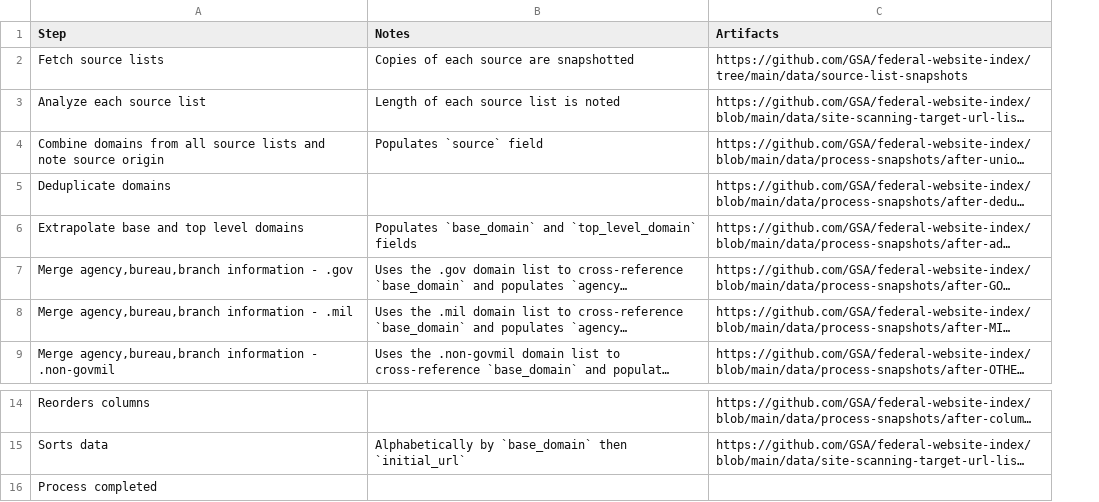
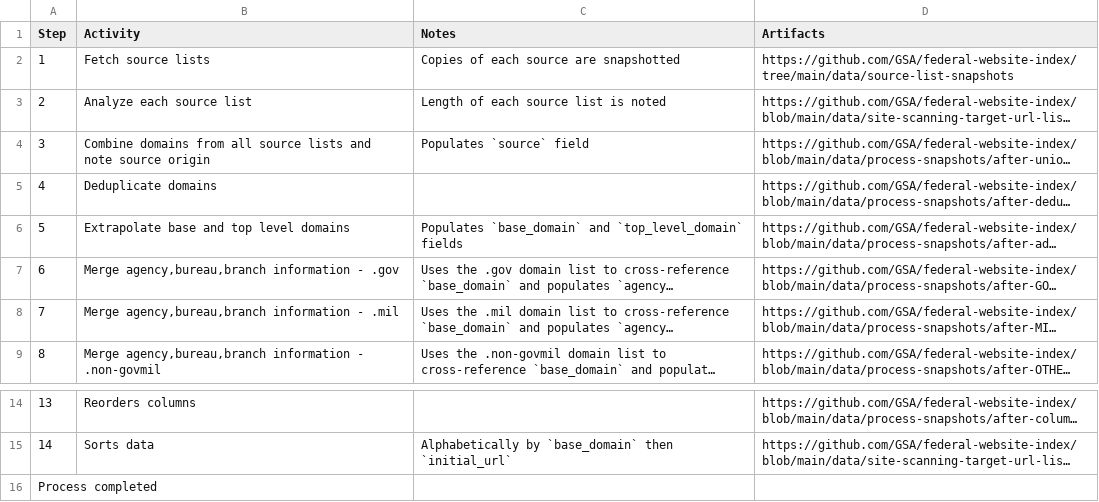
Before and after one commit to GSA/site-scanning-documentation, a CSV file: data/index-creation-process.csv, drawn as a sheet; only a part is shown, gaps mark what is left out; long unchanged cells end in …; addresses are those after the commit; the diff names each change by its address in the sheet, - before the commit and + after, or states it on an @@ line.

Commit message:
Revise index creation process with step numbers
Updated the index creation process to include step numbers and activities.

```diff
--- a/data/index-creation-process.csv
+++ b/data/index-creation-process.csv
+column A (Step), rows 2-9: 1 | 2 | 3 | 4 | 5 | 6 | 7 | 8; rows 14-16: 13 | 14 | Process completed
-B1: Step
+B1: Activity
-B16 (Activity): Process completed
+B16 (Activity): (empty)
```
